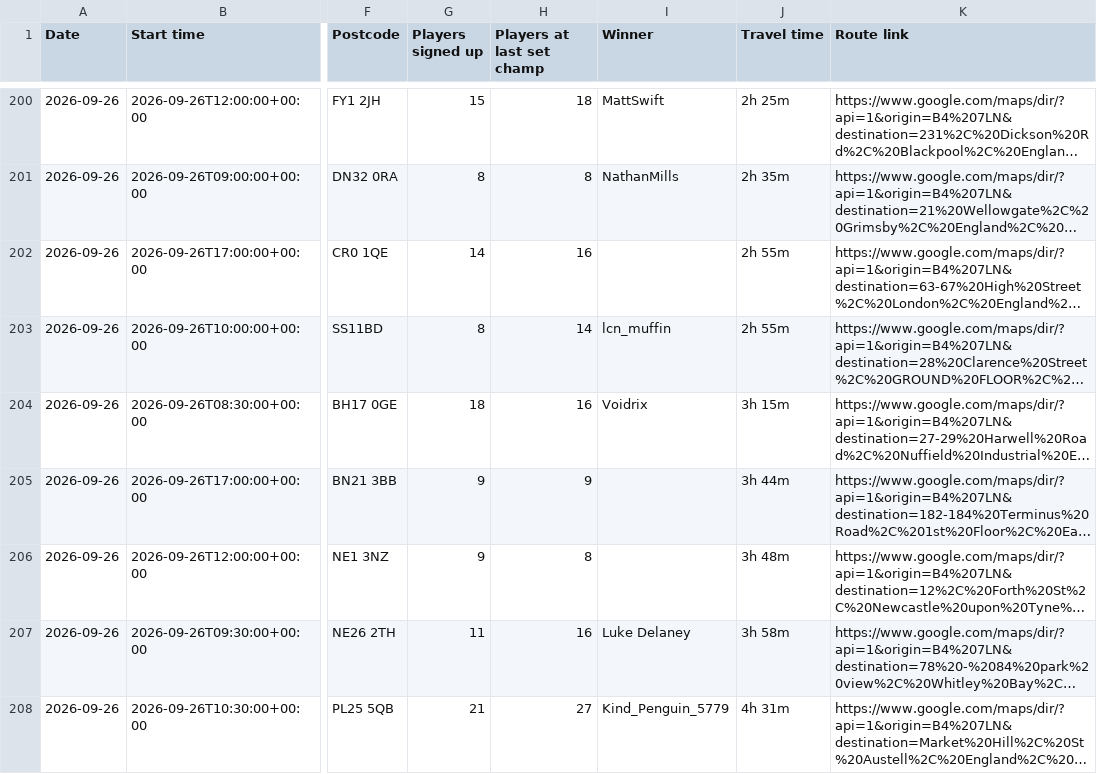
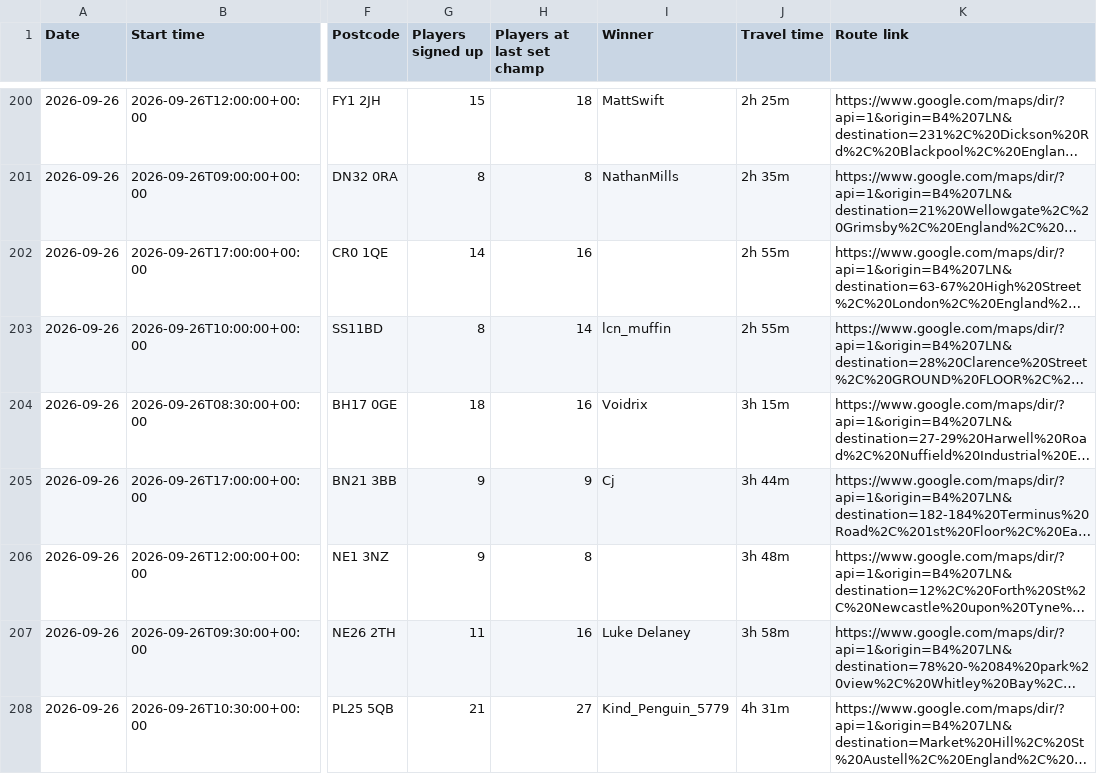
Before and after one commit to 5uperdan/playhub-upcoming-set-champs-web-ui, a CSV file: docs/upcoming_B4_7LN.csv, drawn as a sheet; only a part is shown, gaps mark what is left out; long unchanged cells end in …; the diff names each change by its address in the sheet, - before the commit and + after, or states it on an @@ line.

```diff
--- a/docs/upcoming_B4_7LN.csv
+++ b/docs/upcoming_B4_7LN.csv
-I205 (Winner): (empty)
+I205 (Winner): Cj
```
Also changed, not shown: docs/upcoming_CV6_1GF.csv, docs/upcoming_DA13_9DJ.csv, 11 other files.
